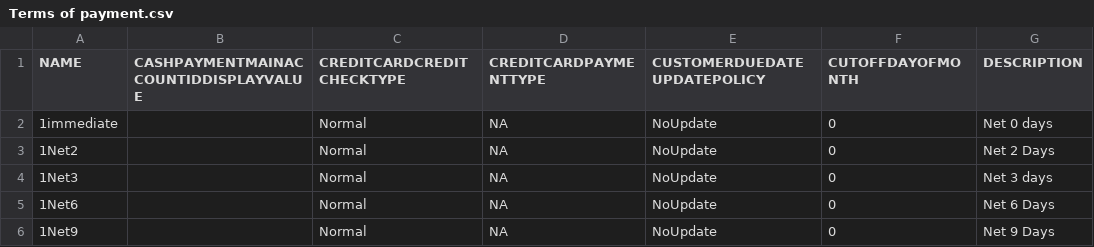
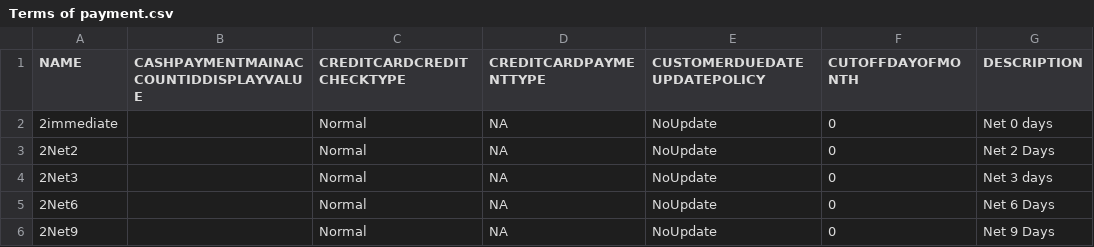
Before and after one commit to Levridge-Tory/CDSDataImportPOC, a CSV file: CDSDataImportPOC/Terms of payment.csv, drawn as a sheet; only a part is shown; the diff names each change by its address in the sheet, - before the commit and + after, or states it on an @@ line.

```diff
--- a/CDSDataImportPOC/Terms of payment.csv
+++ b/CDSDataImportPOC/Terms of payment.csv
-A2 (NAME): 1immediate
+A2 (NAME): 2immediate
-A3 (NAME): 1Net2
+A3 (NAME): 2Net2
-A4 (NAME): 1Net3
+A4 (NAME): 2Net3
-A5 (NAME): 1Net6
+A5 (NAME): 2Net6
-A6 (NAME): 1Net9
+A6 (NAME): 2Net9
```
Also changed, not shown: 14 other files.
